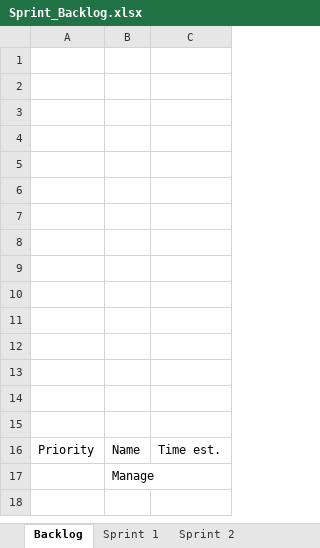
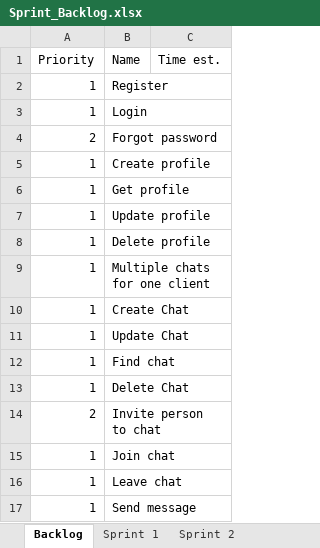
Before and after one commit to bubriks/Turakas, an Excel workbook: project/SystemDev/Sprint_Backlog.xlsx, sheet Backlog, drawn as a sheet; only a part is shown; values as stored, in another font and other column widths than the file's, no borders; removed rows and columns are numbered as before the commit, all else as after; the diff covers the shown part only; the diff names each change by its address in the sheet, - before the commit and + after, or states it on an @@ line.

```diff
--- a/project/SystemDev/Sprint_Backlog.xlsx (sheet Backlog)
+++ b/project/SystemDev/Sprint_Backlog.xlsx (sheet Backlog)
-row 1: (empty)
-row 2: (empty)
-row 3: (empty)
-row 4: (empty)
-row 5: (empty)
-row 6: (empty)
-row 7: (empty)
-row 8: (empty)
-row 9: (empty)
-row 10: (empty)
-row 11: (empty)
-row 12: (empty)
-row 13: (empty)
-row 14: (empty)
-row 15: (empty)
-row 17:  | Manage
+row 2: 1 | Register
+row 3: 1 | Login
+row 4: 2 | Forgot password
+row 5: 1 | Create profile
+row 6: 1 | Get profile
+row 7: 1 | Update profile
+row 8: 1 | Delete profile
+row 9: 1 | Multiple chats for one client
+row 10: 1 | Create Chat
+row 11: 1 | Update Chat
+row 12: 1 | Find chat
+row 13: 1 | Delete Chat
+row 14: 2 | Invite person to chat
+row 15: 1 | Join chat
+row 16: 1 | Leave chat
+row 17: 1 | Send message
```
Also changed, not shown: 26 added rows elsewhere in this sheet, sheet Sprint 1, project/SystemDev/MoSCoW.xlsx, 18 other files.
